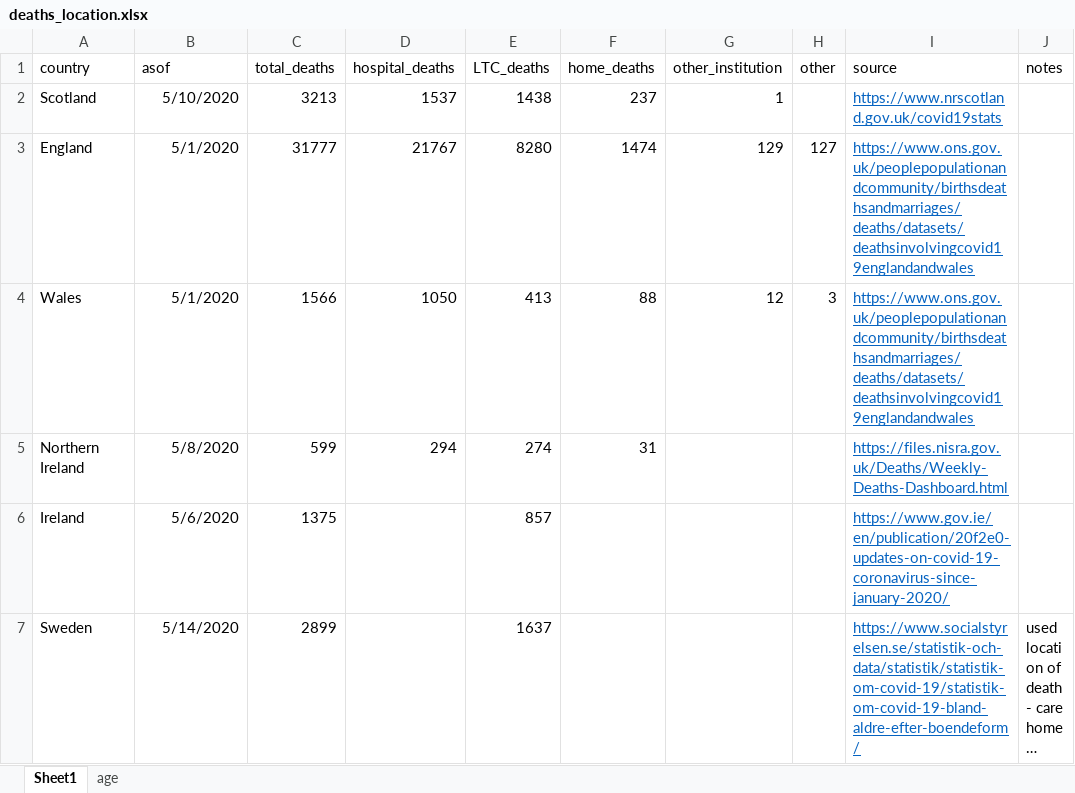
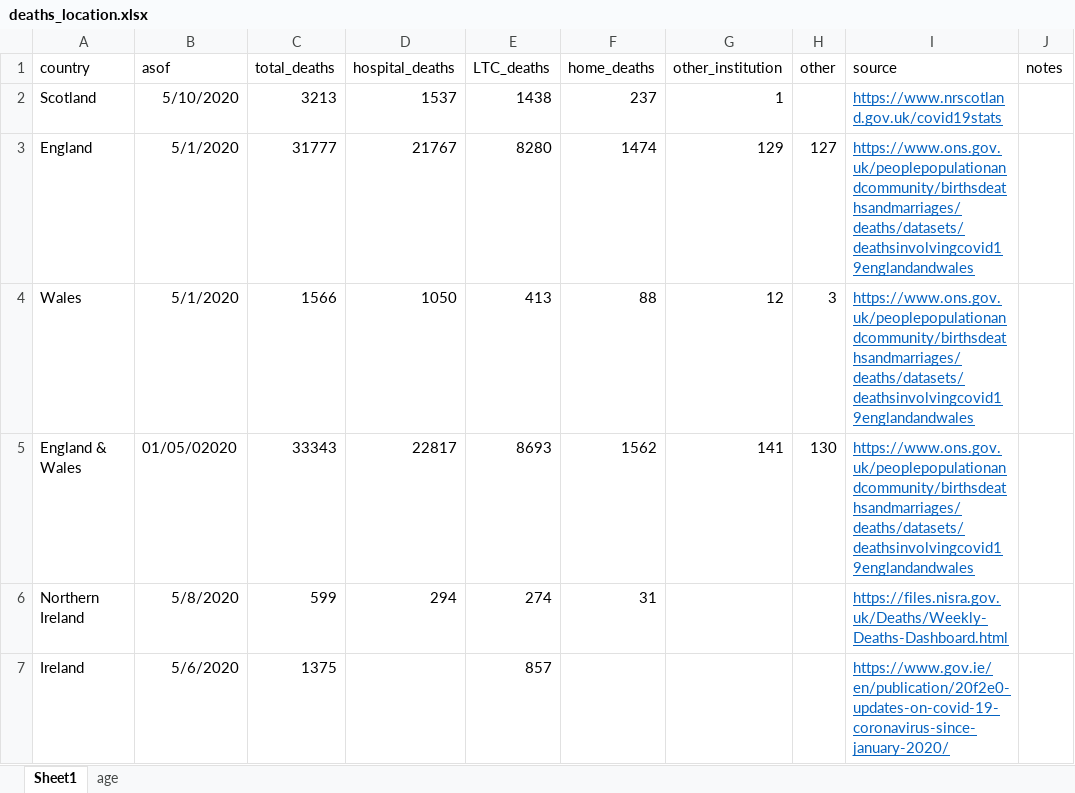
Before and after one commit to meganodris/International-COVID-IFR, an Excel workbook: data/deaths_location.xlsx, sheet Sheet1, drawn as a sheet; only a part is shown; the shorter side is filled out with more unchanged rows; long unchanged cells end in …; values as stored, in another font and other column widths than the file's, no borders; the diff names each change by its address in the sheet, - before the commit and + after, or states it on an @@ line.

Commit message:
update deaths_location

```diff
--- a/data/deaths_location.xlsx (sheet Sheet1)
+++ b/data/deaths_location.xlsx (sheet Sheet1)
+row 5: England & Wales | 01/05/02020 | 33343 | 22817 | 8693 | 1562 | 141 | 130 | https://www.ons.gov.uk/peoplepopulationandcommunity/birthsdeathsandmarriages/deaths/datasets/deathsinvolvingcovid19englandandwales
```
